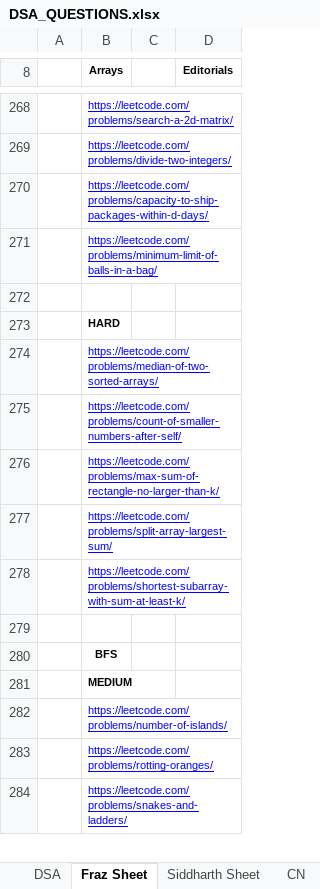
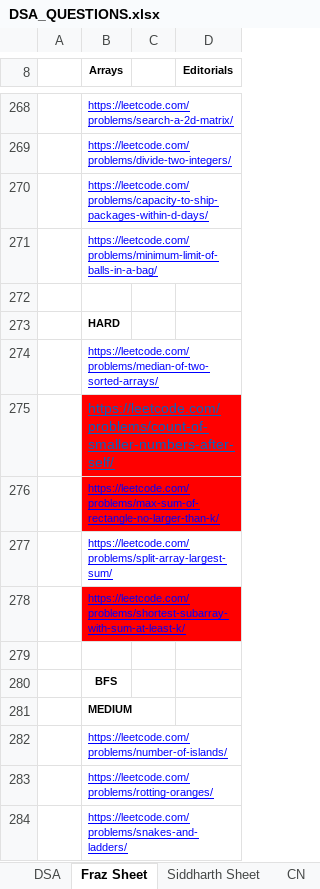
Before and after one commit to swraj28/Practice_Tracker, an Excel workbook: DSA_QUESTIONS.xlsx, sheet Fraz Sheet, drawn as a sheet; only a part is shown, gaps mark what is left out; values as stored, in another font and other column widths than the file's, no borders; the diff names each change by its address in the sheet, - before the commit and + after, or states it on an @@ line.

Commit message:
22-05-2022

```diff
--- a/DSA_QUESTIONS.xlsx (sheet Fraz Sheet)
+++ b/DSA_QUESTIONS.xlsx (sheet Fraz Sheet)
-B275:B276 fill: none
+B275:B276 fill: #FF0000
-B275 text colour: #0000FF
+B275 text colour: #0563C1, text size: larger
-B278 fill: none
+B278 fill: #FF0000
```
Also changed, not shown: sheet DSA.
